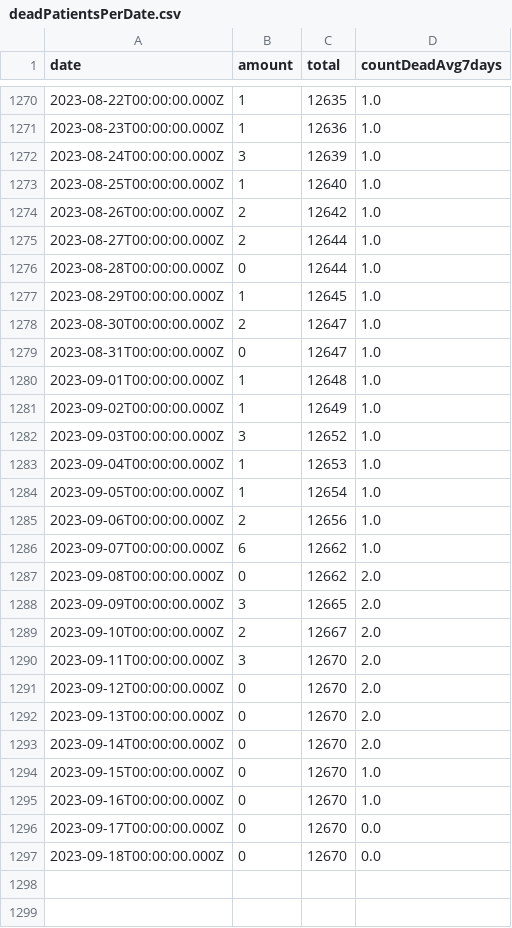
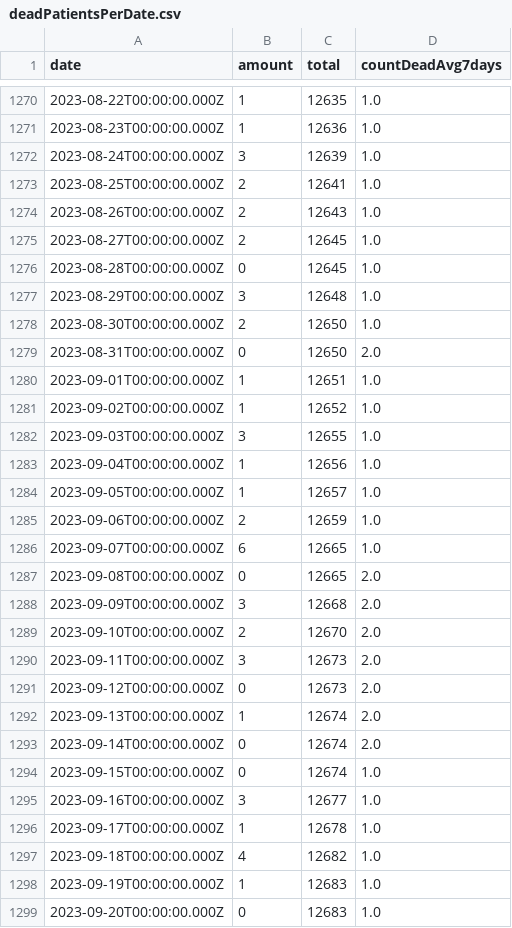
Before and after one commit to yuval-harpaz/covid-19-israel-matlab, a CSV file: data/Israel/deadPatientsPerDate.csv, drawn as a sheet; only a part is shown, gaps mark what is left out; the diff covers the shown part only.

```diff
--- a/data/Israel/deadPatientsPerDate.csv
+++ b/data/Israel/deadPatientsPerDate.csv
@@ -1272,26 +1272,28 @@ date,amount,total,countDeadAvg7days
 2023-08-24T00:00:00.000Z,3,12639,1.0
-2023-08-25T00:00:00.000Z,1,12640,1.0
-2023-08-26T00:00:00.000Z,2,12642,1.0
-2023-08-27T00:00:00.000Z,2,12644,1.0
-2023-08-28T00:00:00.000Z,0,12644,1.0
-2023-08-29T00:00:00.000Z,1,12645,1.0
-2023-08-30T00:00:00.000Z,2,12647,1.0
-2023-08-31T00:00:00.000Z,0,12647,1.0
-2023-09-01T00:00:00.000Z,1,12648,1.0
-2023-09-02T00:00:00.000Z,1,12649,1.0
-2023-09-03T00:00:00.000Z,3,12652,1.0
-2023-09-04T00:00:00.000Z,1,12653,1.0
-2023-09-05T00:00:00.000Z,1,12654,1.0
-2023-09-06T00:00:00.000Z,2,12656,1.0
-2023-09-07T00:00:00.000Z,6,12662,1.0
-2023-09-08T00:00:00.000Z,0,12662,2.0
-2023-09-09T00:00:00.000Z,3,12665,2.0
-2023-09-10T00:00:00.000Z,2,12667,2.0
-2023-09-11T00:00:00.000Z,3,12670,2.0
-2023-09-12T00:00:00.000Z,0,12670,2.0
-2023-09-13T00:00:00.000Z,0,12670,2.0
-2023-09-14T00:00:00.000Z,0,12670,2.0
-2023-09-15T00:00:00.000Z,0,12670,1.0
-2023-09-16T00:00:00.000Z,0,12670,1.0
-2023-09-17T00:00:00.000Z,0,12670,0.0
-2023-09-18T00:00:00.000Z,0,12670,0.0
+2023-08-25T00:00:00.000Z,2,12641,1.0
+2023-08-26T00:00:00.000Z,2,12643,1.0
+2023-08-27T00:00:00.000Z,2,12645,1.0
+2023-08-28T00:00:00.000Z,0,12645,1.0
+2023-08-29T00:00:00.000Z,3,12648,1.0
+2023-08-30T00:00:00.000Z,2,12650,1.0
+2023-08-31T00:00:00.000Z,0,12650,2.0
+2023-09-01T00:00:00.000Z,1,12651,1.0
+2023-09-02T00:00:00.000Z,1,12652,1.0
+2023-09-03T00:00:00.000Z,3,12655,1.0
+2023-09-04T00:00:00.000Z,1,12656,1.0
+2023-09-05T00:00:00.000Z,1,12657,1.0
+2023-09-06T00:00:00.000Z,2,12659,1.0
+2023-09-07T00:00:00.000Z,6,12665,1.0
+2023-09-08T00:00:00.000Z,0,12665,2.0
+2023-09-09T00:00:00.000Z,3,12668,2.0
+2023-09-10T00:00:00.000Z,2,12670,2.0
+2023-09-11T00:00:00.000Z,3,12673,2.0
+2023-09-12T00:00:00.000Z,0,12673,2.0
+2023-09-13T00:00:00.000Z,1,12674,2.0
+2023-09-14T00:00:00.000Z,0,12674,2.0
+2023-09-15T00:00:00.000Z,0,12674,1.0
+2023-09-16T00:00:00.000Z,3,12677,1.0
+2023-09-17T00:00:00.000Z,1,12678,1.0
+2023-09-18T00:00:00.000Z,4,12682,1.0
+2023-09-19T00:00:00.000Z,1,12683,1.0
+2023-09-20T00:00:00.000Z,0,12683,1.0
```
Also changed, not shown: 4 added rows elsewhere in this file, data/Israel/SeriousVaccinationStatusDaily.csv, data/Israel/infectedPerDate.csv, 2 other files.
